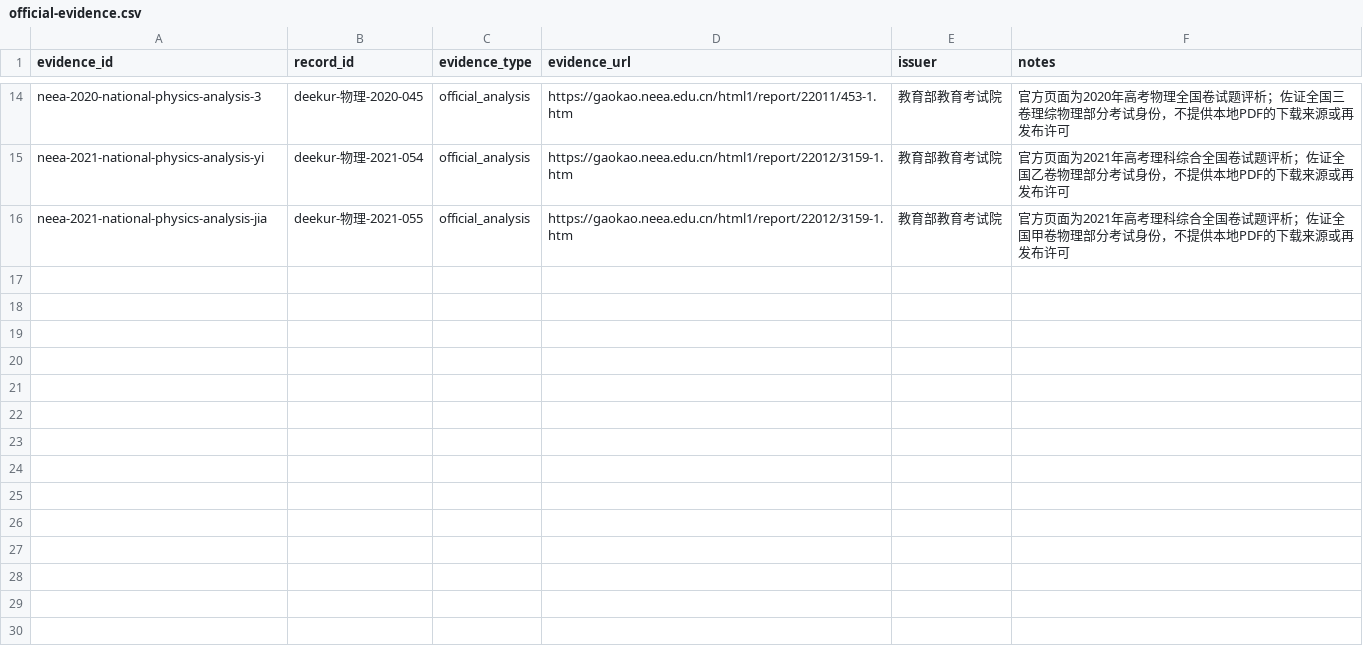
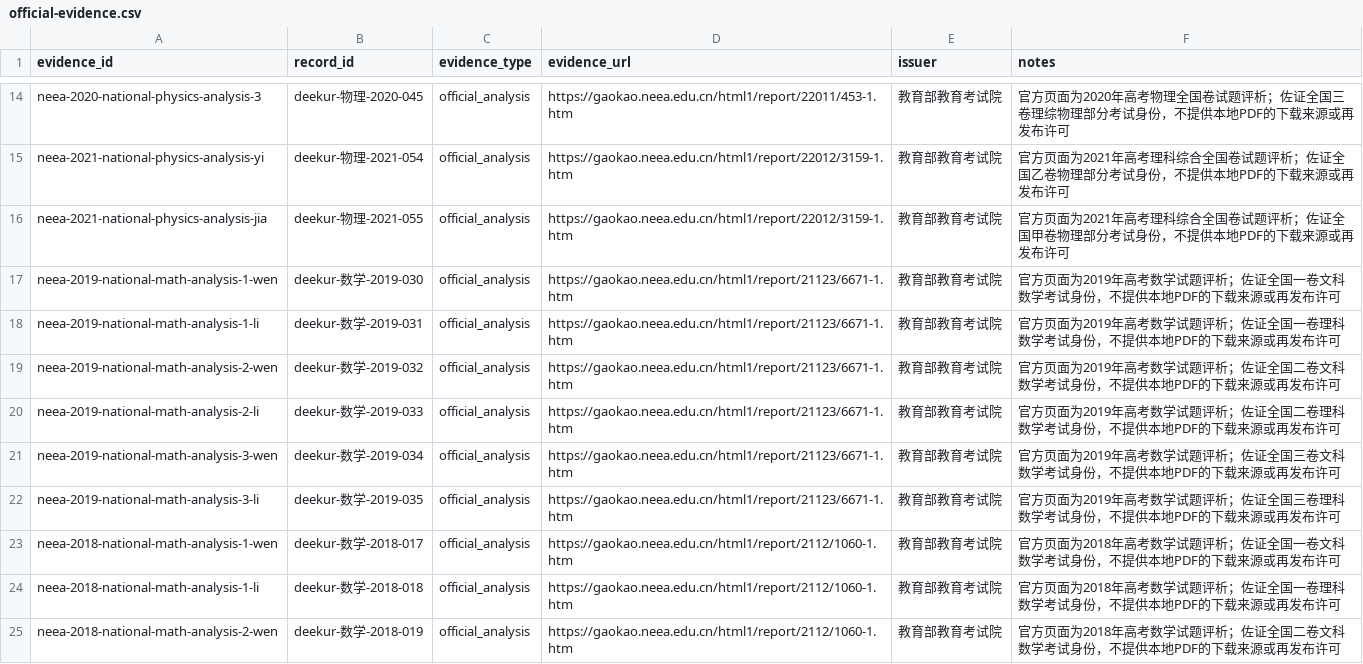
Before and after one commit to qingshuo/China-Gaokao-Papers-Collection, a CSV file: data/official-evidence.csv, drawn as a sheet; only a part is shown, gaps mark what is left out; the diff covers the shown part only; the diff names each change by its address in the sheet, - before the commit and + after, or states it on an @@ line.

Commit message:
feat: expand official target evidence through 2017

```diff
--- a/data/official-evidence.csv
+++ b/data/official-evidence.csv
+row 17: neea-2019-national-math-analysis-1-wen | deekur-数学-2019-030 | official_analysis | https://gaokao.neea.edu.cn/html1/report/21123/6671-1.htm | 教育部教育考试院 | 官方页面为2019年高考数学试题评析；佐证全国一卷文科数学考试身份，不提供本地PDF的下载来源或再发布许可
+row 18: neea-2019-national-math-analysis-1-li | deekur-数学-2019-031 | official_analysis | https://gaokao.neea.edu.cn/html1/report/21123/6671-1.htm | 教育部教育考试院 | 官方页面为2019年高考数学试题评析；佐证全国一卷理科数学考试身份，不提供本地PDF的下载来源或再发布许可
+row 19: neea-2019-national-math-analysis-2-wen | deekur-数学-2019-032 | official_analysis | https://gaokao.neea.edu.cn/html1/report/21123/6671-1.htm | 教育部教育考试院 | 官方页面为2019年高考数学试题评析；佐证全国二卷文科数学考试身份，不提供本地PDF的下载来源或再发布许可
+row 20: neea-2019-national-math-analysis-2-li | deekur-数学-2019-033 | official_analysis | https://gaokao.neea.edu.cn/html1/report/21123/6671-1.htm | 教育部教育考试院 | 官方页面为2019年高考数学试题评析；佐证全国二卷理科数学考试身份，不提供本地PDF的下载来源或再发布许可
+row 21: neea-2019-national-math-analysis-3-wen | deekur-数学-2019-034 | official_analysis | https://gaokao.neea.edu.cn/html1/report/21123/6671-1.htm | 教育部教育考试院 | 官方页面为2019年高考数学试题评析；佐证全国三卷文科数学考试身份，不提供本地PDF的下载来源或再发布许可
+row 22: neea-2019-national-math-analysis-3-li | deekur-数学-2019-035 | official_analysis | https://gaokao.neea.edu.cn/html1/report/21123/6671-1.htm | 教育部教育考试院 | 官方页面为2019年高考数学试题评析；佐证全国三卷理科数学考试身份，不提供本地PDF的下载来源或再发布许可
+row 23: neea-2018-national-math-analysis-1-wen | deekur-数学-2018-017 | official_analysis | https://gaokao.neea.edu.cn/html1/report/2112/1060-1.htm | 教育部教育考试院 | 官方页面为2018年高考数学试题评析；佐证全国一卷文科数学考试身份，不提供本地PDF的下载来源或再发布许可
+row 24: neea-2018-national-math-analysis-1-li | deekur-数学-2018-018 | official_analysis | https://gaokao.neea.edu.cn/html1/report/2112/1060-1.htm | 教育部教育考试院 | 官方页面为2018年高考数学试题评析；佐证全国一卷理科数学考试身份，不提供本地PDF的下载来源或再发布许可
+row 25: neea-2018-national-math-analysis-2-wen | deekur-数学-2018-019 | official_analysis | https://gaokao.neea.edu.cn/html1/report/2112/1060-1.htm | 教育部教育考试院 | 官方页面为2018年高考数学试题评析；佐证全国二卷文科数学考试身份，不提供本地PDF的下载来源或再发布许可
```
Also changed, not shown: 9 added rows elsewhere in this file, 7 other files.
